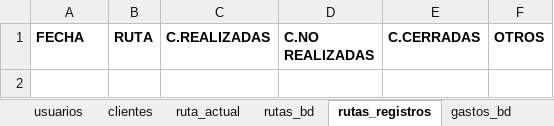
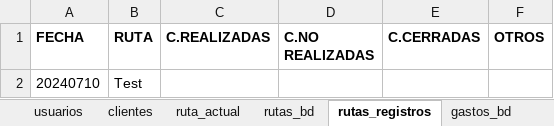
Before and after one commit to Ishovias/mc-ruta-admin, an Excel workbook: bd/mediclean_bd.xlsx, sheet rutas_registros, drawn as a sheet; values as stored, in another font and other column widths than the file's, no borders; the diff names each change by its address in the sheet, - before the commit and + after, or states it on an @@ line.

Commit message:
Trabajando en logica de nuevas rutas

```diff
--- a/bd/mediclean_bd.xlsx (sheet rutas_registros)
+++ b/bd/mediclean_bd.xlsx (sheet rutas_registros)
+row 2: 20240710 | Test
```
Also changed, not shown: sheet ruta_actual, 2 other files.
